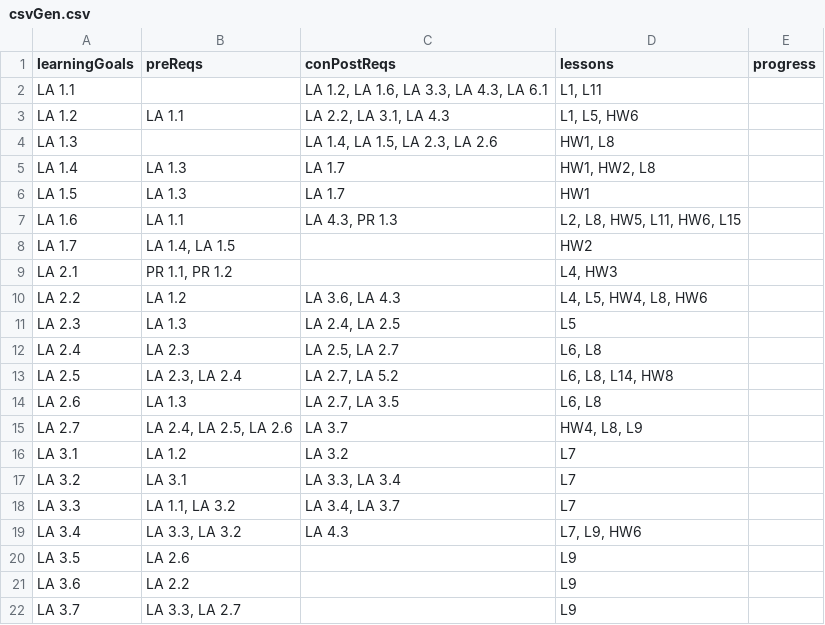
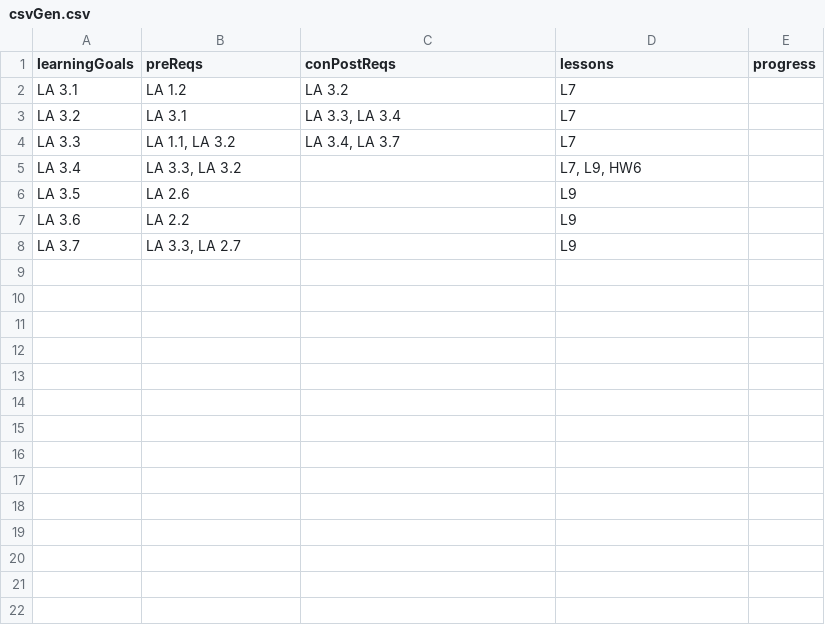
Before and after one commit to cherryyypham/qea1ConceptMap, a CSV file: public/csvGen.csv, drawn as a sheet; only a part is shown; the diff covers the shown part only.

Commit message:
Succint csv

```diff
--- a/public/csvGen.csv
+++ b/public/csvGen.csv
@@ -1,16 +1,2 @@
 learningGoals,preReqs,conPostReqs,lessons,progress
-LA 1.1,,"LA 1.2, LA 1.6, LA 3.3, LA 4.3, LA 6.1","L1, L11",
-LA 1.2,LA 1.1,"LA 2.2, LA 3.1, LA 4.3","L1, L5, HW6",
-LA 1.3,,"LA 1.4, LA 1.5, LA 2.3, LA 2.6","HW1, L8",
-LA 1.4,LA 1.3,LA 1.7,"HW1, HW2, L8",
-LA 1.5,LA 1.3,LA 1.7,HW1,
-LA 1.6,LA 1.1,"LA 4.3, PR 1.3","L2, L8, HW5, L11, HW6, L15",
-LA 1.7,"LA 1.4, LA 1.5",,HW2,
-LA 2.1,"PR 1.1, PR 1.2",,"L4, HW3",
-LA 2.2,LA 1.2,"LA 3.6, LA 4.3","L4, L5, HW4, L8, HW6",
-LA 2.3,LA 1.3,"LA 2.4, LA 2.5",L5,
-LA 2.4,LA 2.3,"LA 2.5, LA 2.7","L6, L8",
-LA 2.5,"LA 2.3, LA 2.4","LA 2.7, LA 5.2","L6, L8, L14, HW8",
-LA 2.6,LA 1.3,"LA 2.7, LA 3.5","L6, L8",
-LA 2.7,"LA 2.4, LA 2.5, LA 2.6",LA 3.7,"HW4, L8, L9",
 LA 3.1,LA 1.2,LA 3.2,L7,
@@ -18,3 +4,3 @@ LA 3.2,LA 3.1,"LA 3.3, LA 3.4",L7,
 LA 3.3,"LA 1.1, LA 3.2","LA 3.4, LA 3.7",L7,
-LA 3.4,"LA 3.3, LA 3.2",LA 4.3,"L7, L9, HW6",
+LA 3.4,"LA 3.3, LA 3.2",,"L7, L9, HW6",
 LA 3.5,LA 2.6,,L9,
```
Also changed, not shown: 24 removed rows elsewhere in this file.
